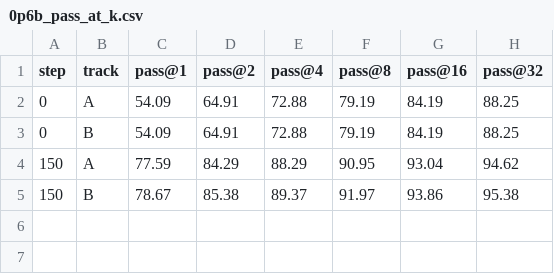
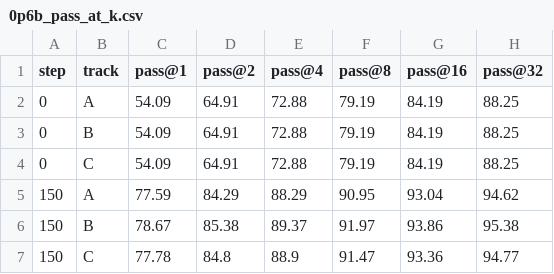
Before and after one commit to cfw20/cs224r-project-e3, a CSV file: notebooks/0p6b_pass_at_k.csv, drawn as a sheet; the diff names each change by its address in the sheet, - before the commit and + after, or states it on an @@ line.

Commit message:
Update 0p6_analysis_complete_run notebook: add Track C (trivia) to pass@k sweep analysis by including track_c in download and computation loops, download per_problem_gsm8k_track_c_step150.csv from Modal volume, update computed pairs count from 4 to 6, and regenerate all cell execution counts

```diff
--- a/notebooks/0p6b_pass_at_k.csv
+++ b/notebooks/0p6b_pass_at_k.csv
+row 4: 0 | C | 54.09 | 64.91 | 72.88 | 79.19 | 84.19 | 88.25
+row 7: 150 | C | 77.78 | 84.8 | 88.9 | 91.47 | 93.36 | 94.77
```
Also changed, not shown: 24 other files.
